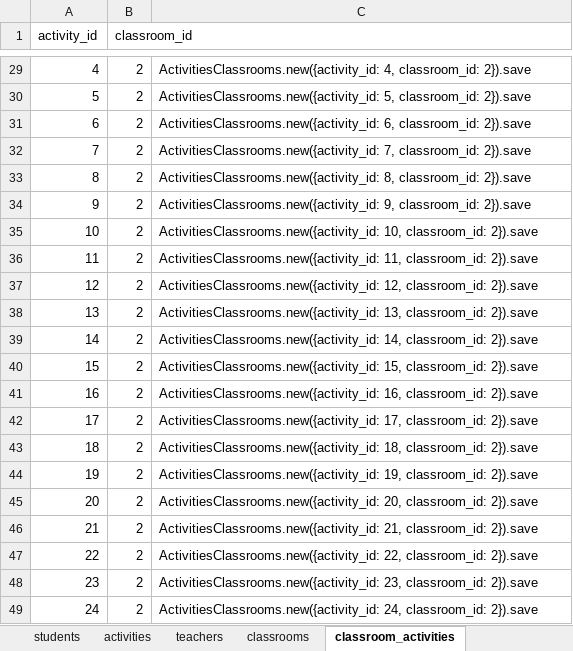
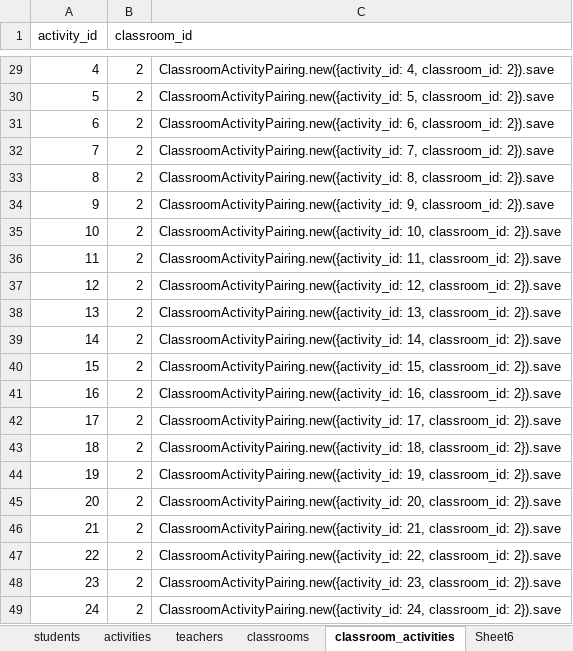
Before and after one commit to dehjli85/SOwn, an Excel workbook: app/assets/TestDataSpreadsheet.xlsx, sheet classroom_activities, drawn as a sheet; only a part is shown, gaps mark what is left out; values as stored, in another font and other column widths than the file's, no borders; the diff covers the shown part only; the diff names each change by its address in the sheet, - before the commit and + after, or states it on an @@ line.

Commit message:
add activities performances

```diff
--- a/app/assets/TestDataSpreadsheet.xlsx (sheet classroom_activities)
+++ b/app/assets/TestDataSpreadsheet.xlsx (sheet classroom_activities)
+sheet tab: Sheet6
-C29: ActivitiesClassrooms.new({activity_id: 4, classroom_id:…
+C29: ClassroomActivityPairing.new({activity_id: 4, classroom_id:…
-C30: ActivitiesClassrooms.new({activity_id: 5, classroom_id:…
+C30: ClassroomActivityPairing.new({activity_id: 5, classroom_id:…
-C31: ActivitiesClassrooms.new({activity_id: 6, classroom_id:…
+C31: ClassroomActivityPairing.new({activity_id: 6, classroom_id:…
-C32: ActivitiesClassrooms.new({activity_id: 7, classroom_id:…
+C32: ClassroomActivityPairing.new({activity_id: 7, classroom_id:…
-C33: ActivitiesClassrooms.new({activity_id: 8, classroom_id:…
+C33: ClassroomActivityPairing.new({activity_id: 8, classroom_id:…
-C34: ActivitiesClassrooms.new({activity_id: 9, classroom_id:…
+C34: ClassroomActivityPairing.new({activity_id: 9, classroom_id:…
-C35: ActivitiesClassrooms.new({activity_id: 10, classroom_id:…
+C35: ClassroomActivityPairing.new({activity_id: 10, classroom_id:…
-C36: ActivitiesClassrooms.new({activity_id: 11, classroom_id:…
+C36: ClassroomActivityPairing.new({activity_id: 11, classroom_id:…
-C37: ActivitiesClassrooms.new({activity_id: 12, classroom_id:…
+C37: ClassroomActivityPairing.new({activity_id: 12, classroom_id:…
-C38: ActivitiesClassrooms.new({activity_id: 13, classroom_id:…
+C38: ClassroomActivityPairing.new({activity_id: 13, classroom_id:…
-C39: ActivitiesClassrooms.new({activity_id: 14, classroom_id:…
+C39: ClassroomActivityPairing.new({activity_id: 14, classroom_id:…
-C40: ActivitiesClassrooms.new({activity_id: 15, classroom_id:…
+C40: ClassroomActivityPairing.new({activity_id: 15, classroom_id:…
-C41: ActivitiesClassrooms.new({activity_id: 16, classroom_id:…
+C41: ClassroomActivityPairing.new({activity_id: 16, classroom_id:…
-C42: ActivitiesClassrooms.new({activity_id: 17, classroom_id:…
+C42: ClassroomActivityPairing.new({activity_id: 17, classroom_id:…
-C43: ActivitiesClassrooms.new({activity_id: 18, classroom_id:…
+C43: ClassroomActivityPairing.new({activity_id: 18, classroom_id:…
-C44: ActivitiesClassrooms.new({activity_id: 19, classroom_id:…
+C44: ClassroomActivityPairing.new({activity_id: 19, classroom_id:…
-C45: ActivitiesClassrooms.new({activity_id: 20, classroom_id:…
+C45: ClassroomActivityPairing.new({activity_id: 20, classroom_id:…
-C46: ActivitiesClassrooms.new({activity_id: 21, classroom_id:…
+C46: ClassroomActivityPairing.new({activity_id: 21, classroom_id:…
-C47: ActivitiesClassrooms.new({activity_id: 22, classroom_id:…
+C47: ClassroomActivityPairing.new({activity_id: 22, classroom_id:…
-C48: ActivitiesClassrooms.new({activity_id: 23, classroom_id:…
+C48: ClassroomActivityPairing.new({activity_id: 23, classroom_id:…
-C49: ActivitiesClassrooms.new({activity_id: 24, classroom_id:…
+C49: ClassroomActivityPairing.new({activity_id: 24, classroom_id:…
```
Also changed, not shown: 27 edited cells elsewhere in this sheet, 24 other files.
